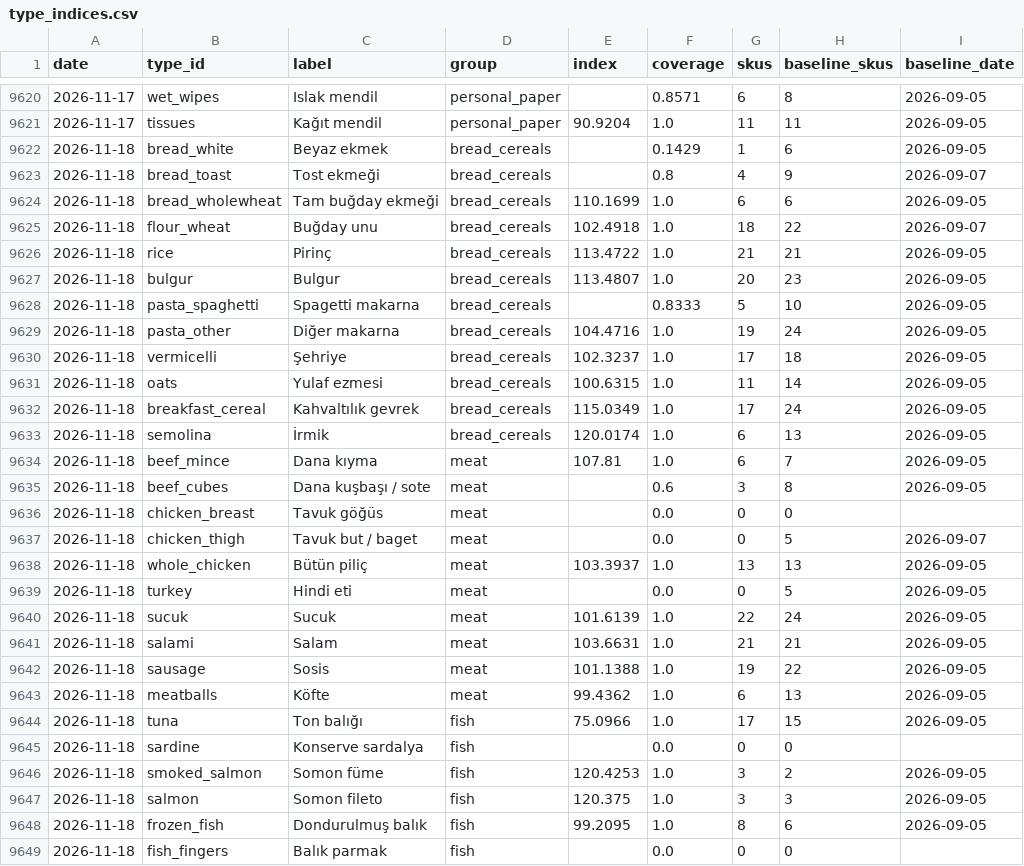
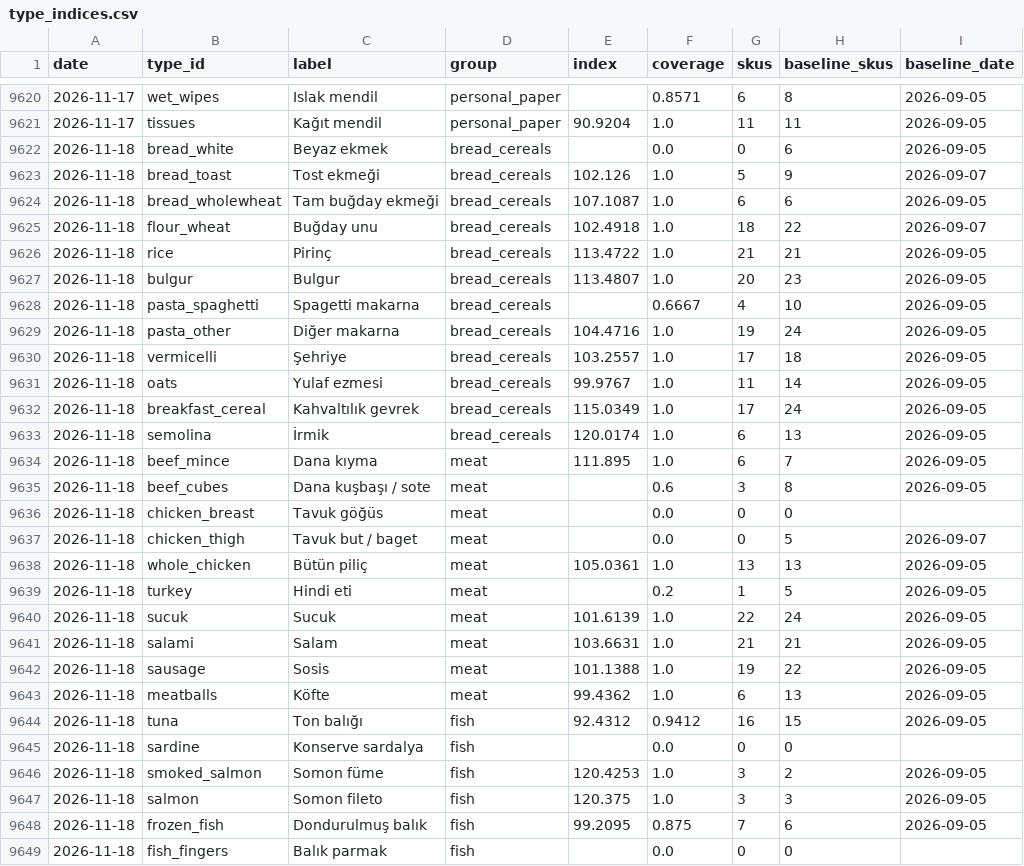
Before and after one commit to onurcan-b/acik-sepet, a CSV file: data/v0.4/type_indices.csv, drawn as a sheet; only a part is shown, gaps mark what is left out; the diff covers the shown part only.

```diff
--- a/data/v0.4/type_indices.csv
+++ b/data/v0.4/type_indices.csv
@@ -9621,5 +9621,5 @@ date,type_id,label,group,index,coverage,skus,baseline_skus,baseline_date
 2026-11-17,tissues,Kağıt mendil,personal_paper,90.9204,1.0,11,11,2026-09-05
-2026-11-18,bread_white,Beyaz ekmek,bread_cereals,,0.1429,1,6,2026-09-05
-2026-11-18,bread_toast,Tost ekmeği,bread_cereals,,0.8,4,9,2026-09-07
-2026-11-18,bread_wholewheat,Tam buğday ekmeği,bread_cereals,110.1699,1.0,6,6,2026-09-05
+2026-11-18,bread_white,Beyaz ekmek,bread_cereals,,0.0,0,6,2026-09-05
+2026-11-18,bread_toast,Tost ekmeği,bread_cereals,102.126,1.0,5,9,2026-09-07
+2026-11-18,bread_wholewheat,Tam buğday ekmeği,bread_cereals,107.1087,1.0,6,6,2026-09-05
 2026-11-18,flour_wheat,Buğday unu,bread_cereals,102.4918,1.0,18,22,2026-09-07
@@ -9627,9 +9627,9 @@ date,type_id,label,group,index,coverage,skus,baseline_skus,baseline_date
 2026-11-18,bulgur,Bulgur,bread_cereals,113.4807,1.0,20,23,2026-09-05
-2026-11-18,pasta_spaghetti,Spagetti makarna,bread_cereals,,0.8333,5,10,2026-09-05
+2026-11-18,pasta_spaghetti,Spagetti makarna,bread_cereals,,0.6667,4,10,2026-09-05
 2026-11-18,pasta_other,Diğer makarna,bread_cereals,104.4716,1.0,19,24,2026-09-05
-2026-11-18,vermicelli,Şehriye,bread_cereals,102.3237,1.0,17,18,2026-09-05
-2026-11-18,oats,Yulaf ezmesi,bread_cereals,100.6315,1.0,11,14,2026-09-05
+2026-11-18,vermicelli,Şehriye,bread_cereals,103.2557,1.0,17,18,2026-09-05
+2026-11-18,oats,Yulaf ezmesi,bread_cereals,99.9767,1.0,11,14,2026-09-05
 2026-11-18,breakfast_cereal,Kahvaltılık gevrek,bread_cereals,115.0349,1.0,17,24,2026-09-05
 2026-11-18,semolina,İrmik,bread_cereals,120.0174,1.0,6,13,2026-09-05
-2026-11-18,beef_mince,Dana kıyma,meat,107.81,1.0,6,7,2026-09-05
+2026-11-18,beef_mince,Dana kıyma,meat,111.895,1.0,6,7,2026-09-05
 2026-11-18,beef_cubes,Dana kuşbaşı / sote,meat,,0.6,3,8,2026-09-05
@@ -9637,4 +9637,4 @@ date,type_id,label,group,index,coverage,skus,baseline_skus,baseline_date
 2026-11-18,chicken_thigh,Tavuk but / baget,meat,,0.0,0,5,2026-09-07
-2026-11-18,whole_chicken,Bütün piliç,meat,103.3937,1.0,13,13,2026-09-05
-2026-11-18,turkey,Hindi eti,meat,,0.0,0,5,2026-09-05
+2026-11-18,whole_chicken,Bütün piliç,meat,105.0361,1.0,13,13,2026-09-05
+2026-11-18,turkey,Hindi eti,meat,,0.2,1,5,2026-09-05
 2026-11-18,sucuk,Sucuk,meat,101.6139,1.0,22,24,2026-09-05
@@ -9643,3 +9643,3 @@ date,type_id,label,group,index,coverage,skus,baseline_skus,baseline_date
 2026-11-18,meatballs,Köfte,meat,99.4362,1.0,6,13,2026-09-05
-2026-11-18,tuna,Ton balığı,fish,75.0966,1.0,17,15,2026-09-05
+2026-11-18,tuna,Ton balığı,fish,92.4312,0.9412,16,15,2026-09-05
 2026-11-18,sardine,Konserve sardalya,fish,,0.0,0,0,
@@ -9647,3 +9647,3 @@ date,type_id,label,group,index,coverage,skus,baseline_skus,baseline_date
 2026-11-18,salmon,Somon fileto,fish,120.375,1.0,3,3,2026-09-05
-2026-11-18,frozen_fish,Dondurulmuş balık,fish,99.2095,1.0,8,6,2026-09-05
+2026-11-18,frozen_fish,Dondurulmuş balık,fish,99.2095,0.875,7,6,2026-09-05
 2026-11-18,fish_fingers,Balık parmak,fish,,0.0,0,0,
```
Also changed, not shown: 69 edited cells elsewhere in this file, data/v0.4/category_indices.csv, data/v0.4/index.csv, 19 other files.
